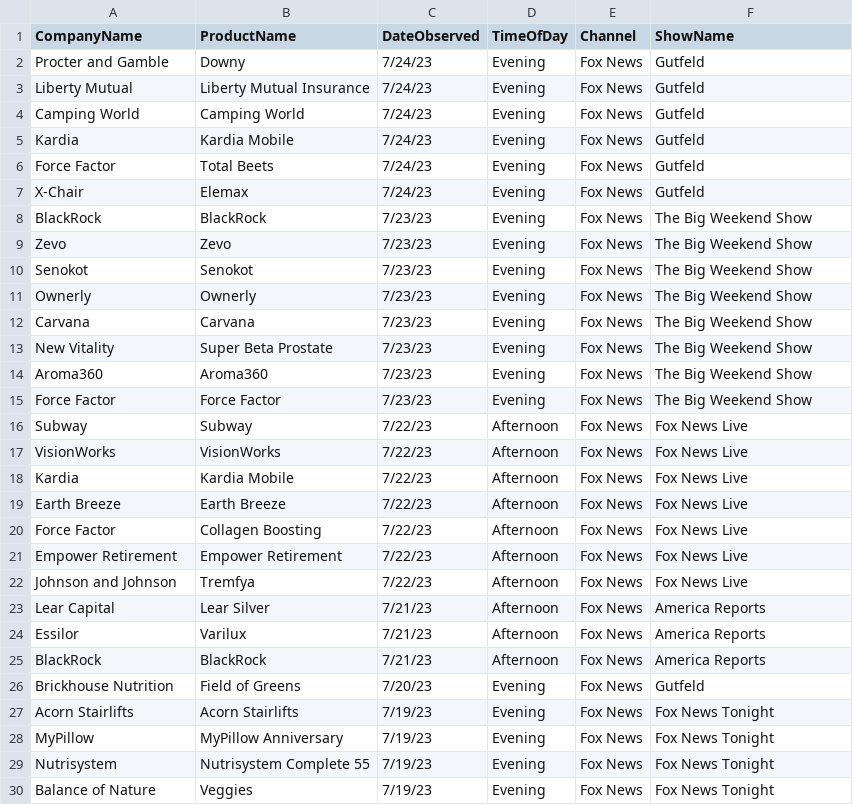
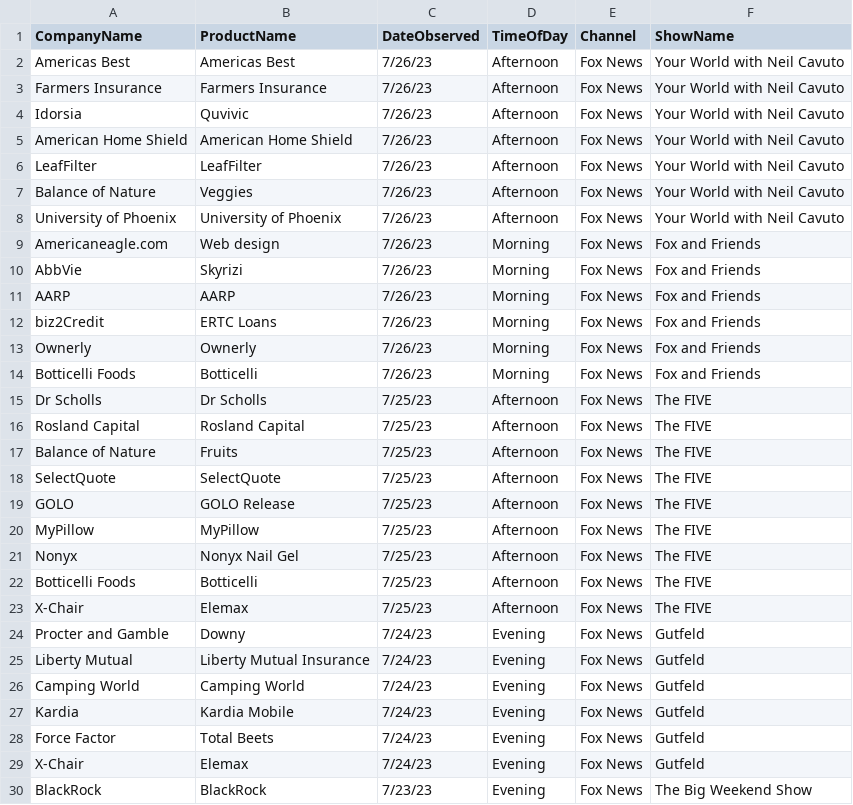
Before and after one commit to whoadvertiseson/whoadvertiseson, a CSV file: FoxNews/FoxNewsChannel_ObservedAdvertisements.csv, drawn as a sheet; only a part is shown; the shorter side is filled out with more unchanged rows; the diff names each change by its address in the sheet, - before the commit and + after, or states it on an @@ line.

```diff
--- a/FoxNews/FoxNewsChannel_ObservedAdvertisements.csv
+++ b/FoxNews/FoxNewsChannel_ObservedAdvertisements.csv
+row 2: Americas Best | Americas Best | 7/26/23 | Afternoon | Fox News | Your World with Neil Cavuto
+row 3: Farmers Insurance | Farmers Insurance | 7/26/23 | Afternoon | Fox News | Your World with Neil Cavuto
+row 4: Idorsia | Quvivic | 7/26/23 | Afternoon | Fox News | Your World with Neil Cavuto
+row 5: American Home Shield | American Home Shield | 7/26/23 | Afternoon | Fox News | Your World with Neil Cavuto
+row 6: LeafFilter | LeafFilter | 7/26/23 | Afternoon | Fox News | Your World with Neil Cavuto
+row 7: Balance of Nature | Veggies | 7/26/23 | Afternoon | Fox News | Your World with Neil Cavuto
+row 8: University of Phoenix | University of Phoenix | 7/26/23 | Afternoon | Fox News | Your World with Neil Cavuto
+row 9: Americaneagle.com | Web design | 7/26/23 | Morning | Fox News | Fox and Friends
+row 10: AbbVie | Skyrizi | 7/26/23 | Morning | Fox News | Fox and Friends
+row 11: AARP | AARP | 7/26/23 | Morning | Fox News | Fox and Friends
+row 12: biz2Credit | ERTC Loans | 7/26/23 | Morning | Fox News | Fox and Friends
+row 13: Ownerly | Ownerly | 7/26/23 | Morning | Fox News | Fox and Friends
+row 14: Botticelli Foods | Botticelli | 7/26/23 | Morning | Fox News | Fox and Friends
+row 15: Dr Scholls | Dr Scholls | 7/25/23 | Afternoon | Fox News | The FIVE
+row 16: Rosland Capital | Rosland Capital | 7/25/23 | Afternoon | Fox News | The FIVE
+row 17: Balance of Nature | Fruits | 7/25/23 | Afternoon | Fox News | The FIVE
+row 18: SelectQuote | SelectQuote | 7/25/23 | Afternoon | Fox News | The FIVE
+row 19: GOLO | GOLO Release | 7/25/23 | Afternoon | Fox News | The FIVE
+row 20: MyPillow | MyPillow | 7/25/23 | Afternoon | Fox News | The FIVE
+row 21: Nonyx | Nonyx Nail Gel | 7/25/23 | Afternoon | Fox News | The FIVE
+row 22: Botticelli Foods | Botticelli | 7/25/23 | Afternoon | Fox News | The FIVE
+row 23: X-Chair | Elemax | 7/25/23 | Afternoon | Fox News | The FIVE
```
Also changed, not shown: FoxNews/FoxNewsChannel_RecentTopAdvertisers.csv, 1 other file.
